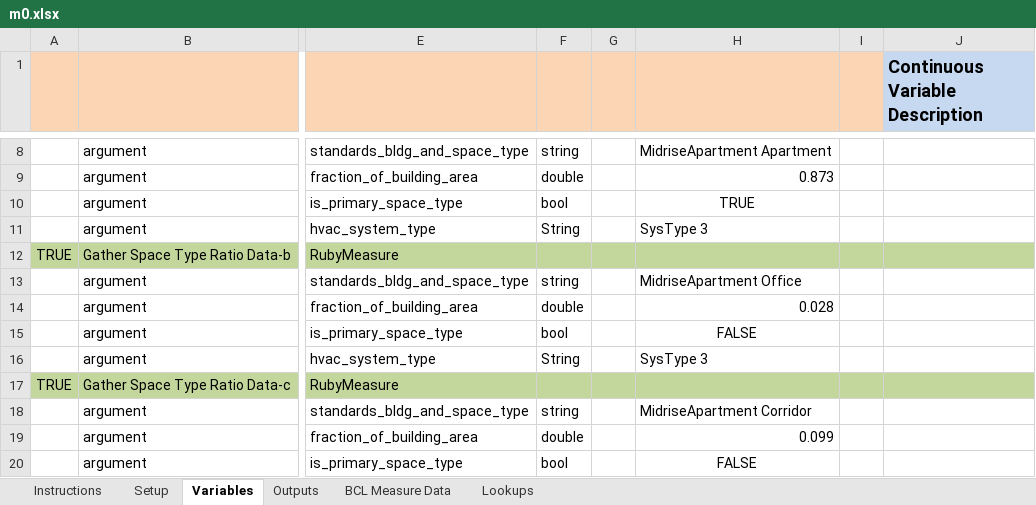
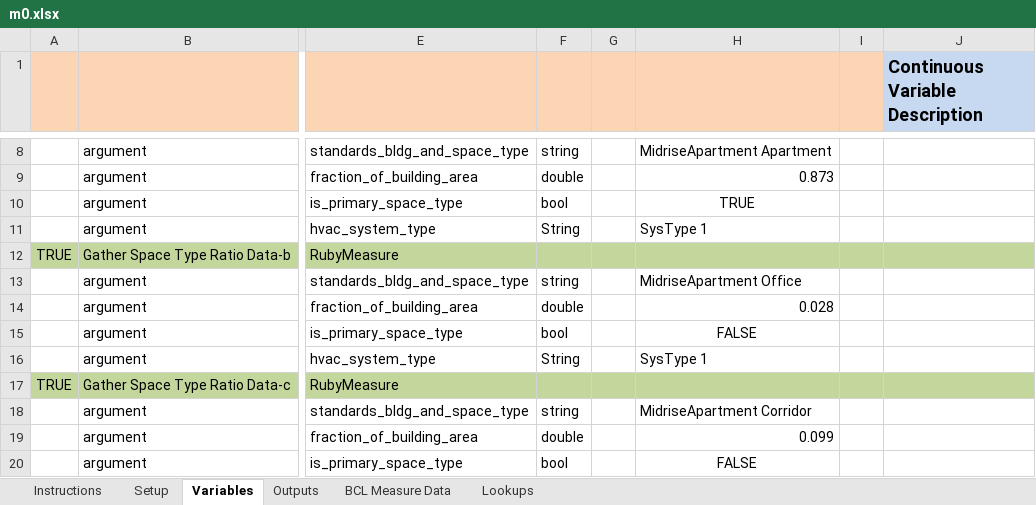
Before and after one commit to NREL/OpenStudio-analysis-spreadsheet, an Excel workbook: projects/m0.xlsx, sheet Variables, drawn as a sheet; only a part is shown, gaps mark what is left out; values as stored, in another font and other column widths than the file's, no borders; the diff covers the shown part only; the diff names each change by its address in the sheet, - before the commit and + after, or states it on an @@ line.

```diff
--- a/projects/m0.xlsx (sheet Variables)
+++ b/projects/m0.xlsx (sheet Variables)
-H11: SysType 3
+H11: SysType 1
-H16: SysType 3
+H16: SysType 1
```
Also changed, not shown: 1 added row, 1 removed row and 28 edited cells elsewhere in this sheet.
